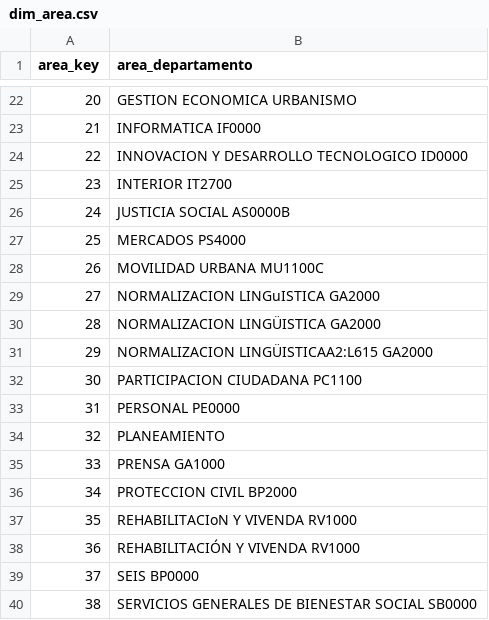
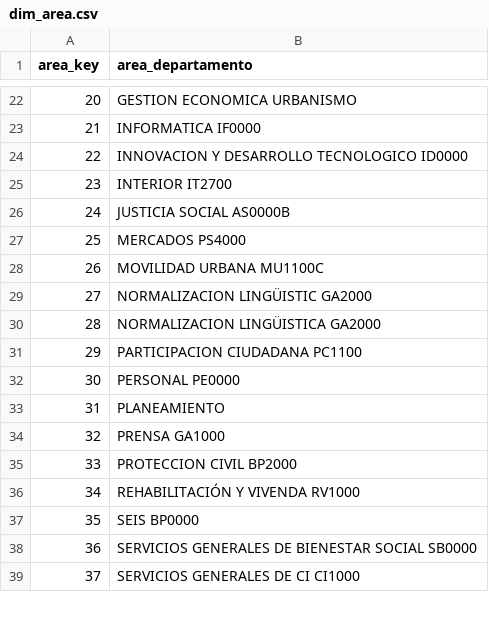
Before and after one commit to Marinasvv/contratos-menores-coruna, a CSV file: data/gold/dim_area.csv, drawn as a sheet; only a part is shown, gaps mark what is left out; the shorter side is filled out with more unchanged rows; removed rows and columns are numbered as before the commit, all else as after; the diff names each change by its address in the sheet, - before the commit and + after, or states it on an @@ line.

```diff
--- a/data/gold/dim_area.csv
+++ b/data/gold/dim_area.csv
-B29 (area_departamento): NORMALIZACION LINGuISTICA GA2000
+B29 (area_departamento): NORMALIZACION LINGÜISTIC GA2000
-row 31: 29 | NORMALIZACION LINGÜISTICAA2:L615 GA2000
@@ column A (area_key) renumbered from row 31 down @@
-row 37: 35 | REHABILITACIoN Y VIVENDA RV1000
```
Also changed, not shown: data/gold/dim_empresa.csv, 5 other files.
